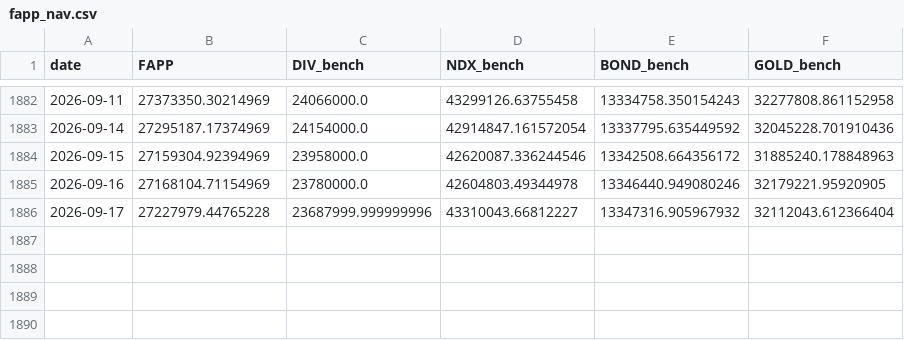
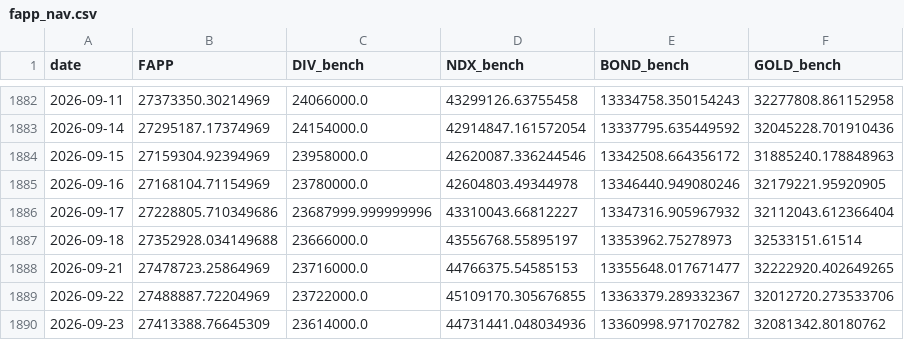
Before and after one commit to Ron-Wang/InvestmentQuant, a CSV file: strategy-fapp/fapp_nav.csv, drawn as a sheet; only a part is shown, gaps mark what is left out.

```diff
--- a/strategy-fapp/fapp_nav.csv
+++ b/strategy-fapp/fapp_nav.csv
@@ -1885,2 +1885,6 @@
 2026-09-16,27168104.71154969,23780000.0,42604803.49344978,13346440.949080246,32179221.95920905
-2026-09-17,27227979.44765228,23687999.999999996,43310043.66812227,13347316.905967932,32112043.612366404
+2026-09-17,27228805.710349686,23687999.999999996,43310043.66812227,13347316.905967932,32112043.612366404
+2026-09-18,27352928.034149688,23666000.0,43556768.55895197,13353962.75278973,32533151.61514
+2026-09-21,27478723.25864969,23716000.0,44766375.54585153,13355648.017671477,32222920.402649265
+2026-09-22,27488887.72204969,23722000.0,45109170.305676855,13363379.289332367,32012720.273533706
+2026-09-23,27413388.76645309,23614000.0,44731441.048034936,13360998.971702782,32081342.80180762
```
Also changed, not shown: strategy-fapp/fapp_annual_metrics.csv, strategy-fapp/fapp_holding.csv, 2 other files.
